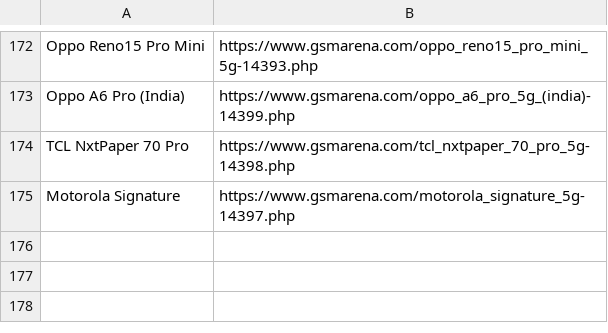
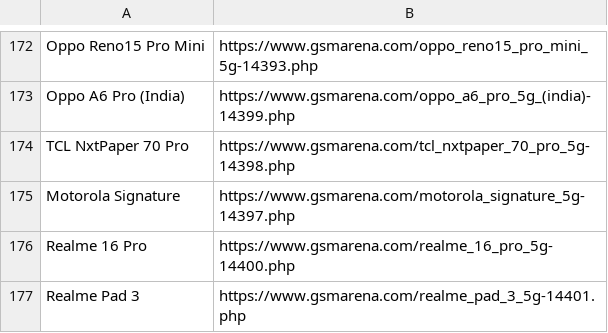
Before and after one commit to fahim12064/zuzu_notice_BOT, a CSV file: scraped_devices.csv, drawn as a sheet; only a part is shown, gaps mark what is left out.

```diff
--- a/scraped_devices.csv
+++ b/scraped_devices.csv
@@ -175 +175,3 @@ TCL NxtPaper 70 Pro,https://www.gsmarena.com/tcl_nxtpaper_70_pro_5g-14398.php
 Motorola Signature,https://www.gsmarena.com/motorola_signature_5g-14397.php
+Realme 16 Pro,https://www.gsmarena.com/realme_16_pro_5g-14400.php
+Realme Pad 3,https://www.gsmarena.com/realme_pad_3_5g-14401.php
```
Also changed, not shown: 6 other files.
